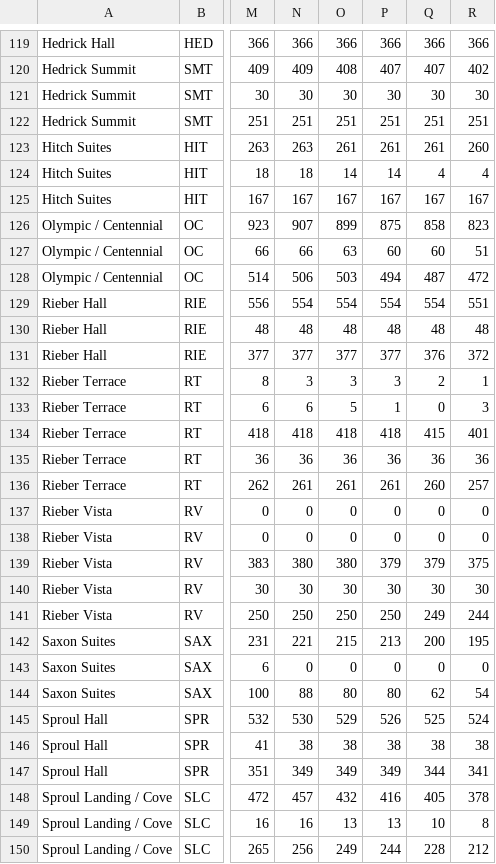
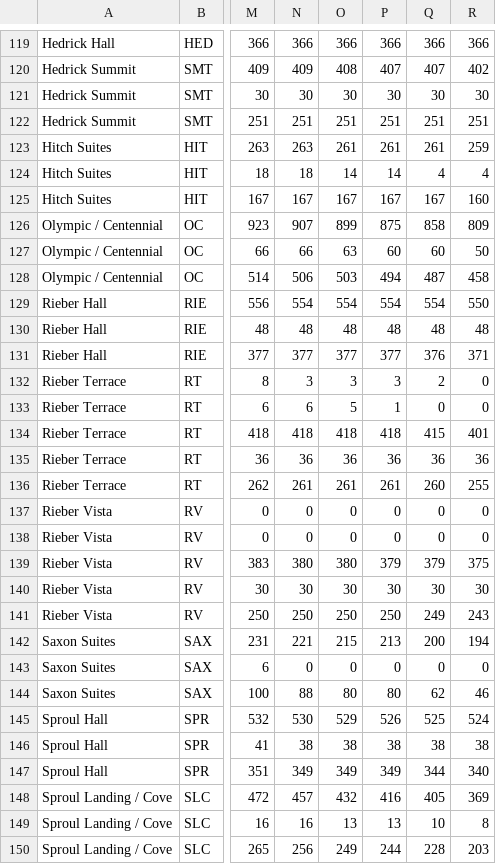
Before and after one commit to askywiggin/UCLA-Housing-Availability-2025, a CSV file: Housing Updates_wide.csv, drawn as a sheet; only a part is shown, gaps mark what is left out; the diff covers the shown part only; the diff names each change by its address in the sheet, - before the commit and + after, or states it on an @@ line.

```diff
--- a/Housing Updates_wide.csv
+++ b/Housing Updates_wide.csv
-R123: 260
+R123: 259
-R125: 167
+R125: 160
-R126: 823
+R126: 809
-R127: 51
+R127: 50
-R128: 472
+R128: 458
-R129: 551
+R129: 550
-R131: 372
+R131: 371
-R132: 1
+R132: 0
-R133: 3
+R133: 0
-R136: 257
+R136: 255
-R141: 244
+R141: 243
-R142: 195
+R142: 194
-R144: 54
+R144: 46
-R147: 341
+R147: 340
-R148: 378
+R148: 369
-R150: 212
+R150: 203
```
Also changed, not shown: 19 edited cells elsewhere in this file, Housing Updates_long.csv.
